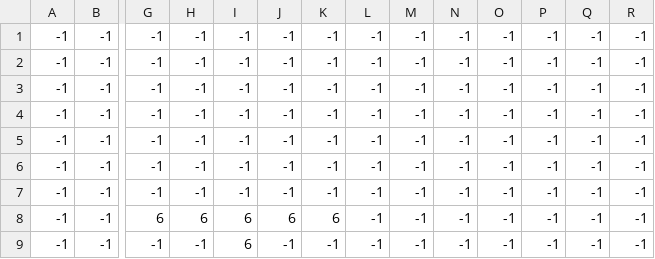
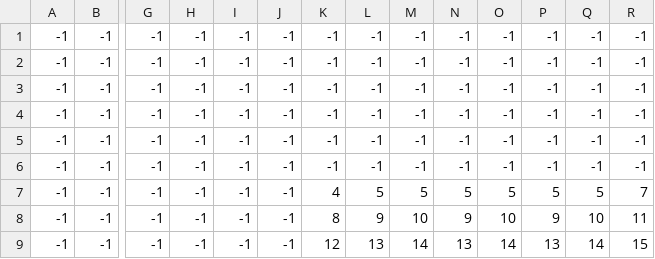
Before and after one commit to SaucisseRoyale/GTECH1-MINI-STUDIO-Groupe-2, a CSV file: level0_data.csv, drawn as a sheet; only a part is shown, gaps mark what is left out; the diff covers the shown part only; the diff names each change by its address in the sheet, - before the commit and + after, or states it on an @@ line.

```diff
--- a/level0_data.csv
+++ b/level0_data.csv
-K7: -1
+K7: 4
-L7: -1
+L7: 5
-M7: -1
+M7: 5
-N7: -1
+N7: 5
-O7: -1
+O7: 5
-P7: -1
+P7: 5
-Q7: -1
+Q7: 5
-R7: -1
+R7: 7
-G8: 6
+G8: -1
-H8: 6
+H8: -1
-I8:I9: 6
+I8:I9: -1
-J8: 6
+J8: -1
-K8: 6
+K8: 8
-L8: -1
+L8: 9
-M8: -1
+M8: 10
-N8: -1
+N8: 9
-O8: -1
+O8: 10
-P8: -1
+P8: 9
-Q8: -1
+Q8: 10
-R8: -1
+R8: 11
-K9: -1
+K9: 12
-L9: -1
+L9: 13
-M9: -1
+M9: 14
-N9: -1
+N9: 13
-O9: -1
+O9: 14
-P9: -1
+P9: 13
-Q9: -1
+Q9: 14
-R9: -1
+R9: 15
```
Also changed, not shown: 77 edited cells elsewhere in this file, 2 other files.
